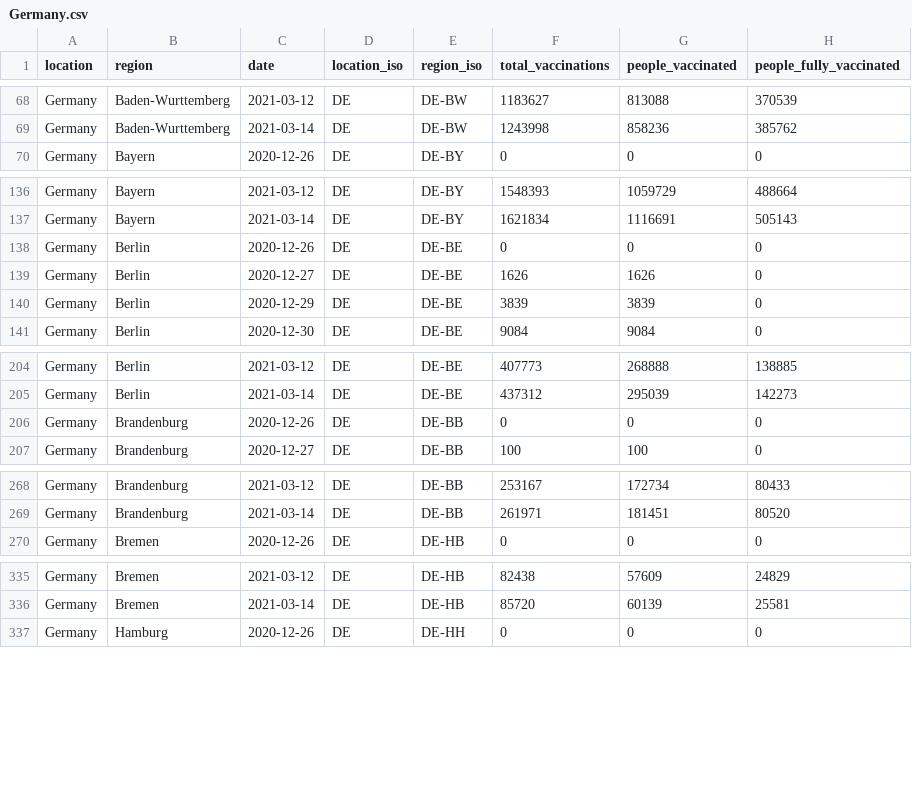
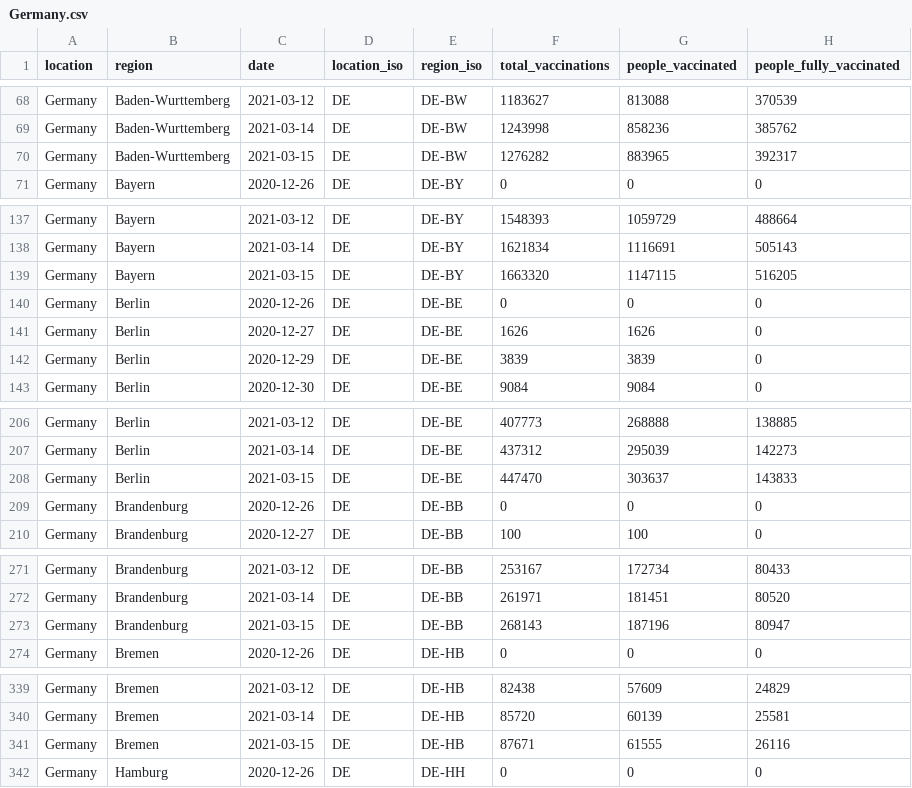
Before and after one commit to sociepy/covid19-vaccination-subnational, a CSV file: data/countries/Germany.csv, drawn as a sheet; only a part is shown, gaps mark what is left out; the diff covers the shown part only; the diff names each change by its address in the sheet, - before the commit and + after, or states it on an @@ line.

```diff
--- a/data/countries/Germany.csv
+++ b/data/countries/Germany.csv
+row 70: Germany | Baden-Wurttemberg | 2021-03-15 | DE | DE-BW | 1276282 | 883965 | 392317
+row 139: Germany | Bayern | 2021-03-15 | DE | DE-BY | 1663320 | 1147115 | 516205
+row 208: Germany | Berlin | 2021-03-15 | DE | DE-BE | 447470 | 303637 | 143833
+row 273: Germany | Brandenburg | 2021-03-15 | DE | DE-BB | 268143 | 187196 | 80947
+row 341: Germany | Bremen | 2021-03-15 | DE | DE-HB | 87671 | 61555 | 26116
```
Also changed, not shown: 11 added rows elsewhere in this file, data/countries/Austria.csv, data/countries/Lebanon.csv, 19 other files.
